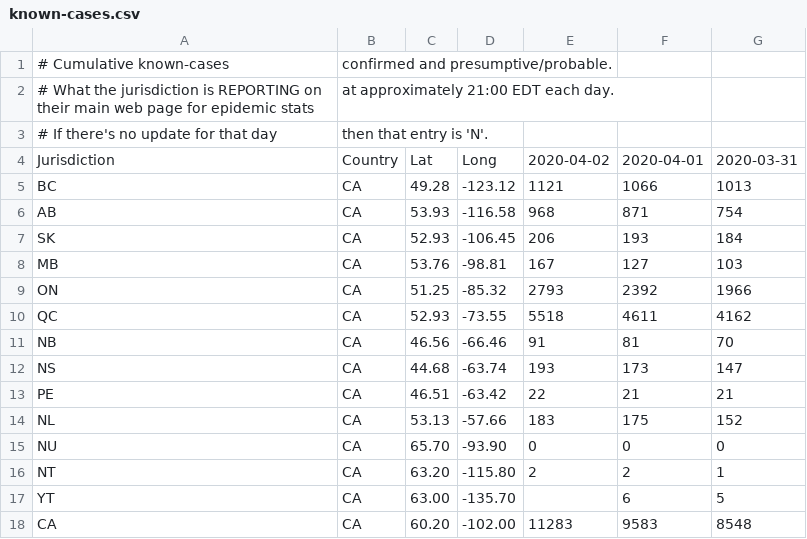
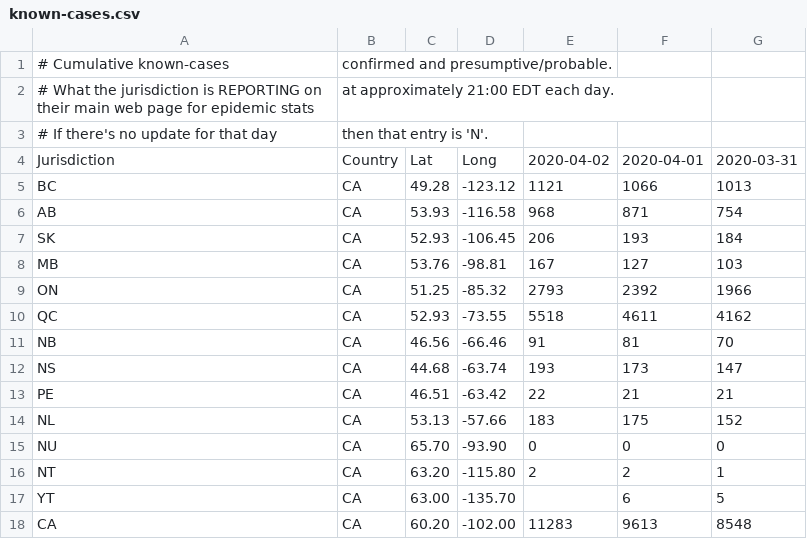
Before and after one commit to johanley/covid-19-canada, a CSV file: data/csv/known-cases.csv, drawn as a sheet.

Commit message:
Fix stupid error for CA known cases

```diff
--- a/data/csv/known-cases.csv
+++ b/data/csv/known-cases.csv
@@ -17,2 +17,2 @@ NT, CA, 63.20,-115.80, 2,2,1
 YT, CA, 63.00,-135.70, ,6,5
-CA, CA, 60.20,-102.00, 11283,9583,8548
+CA, CA, 60.20,-102.00, 11283,9613,8548
```
